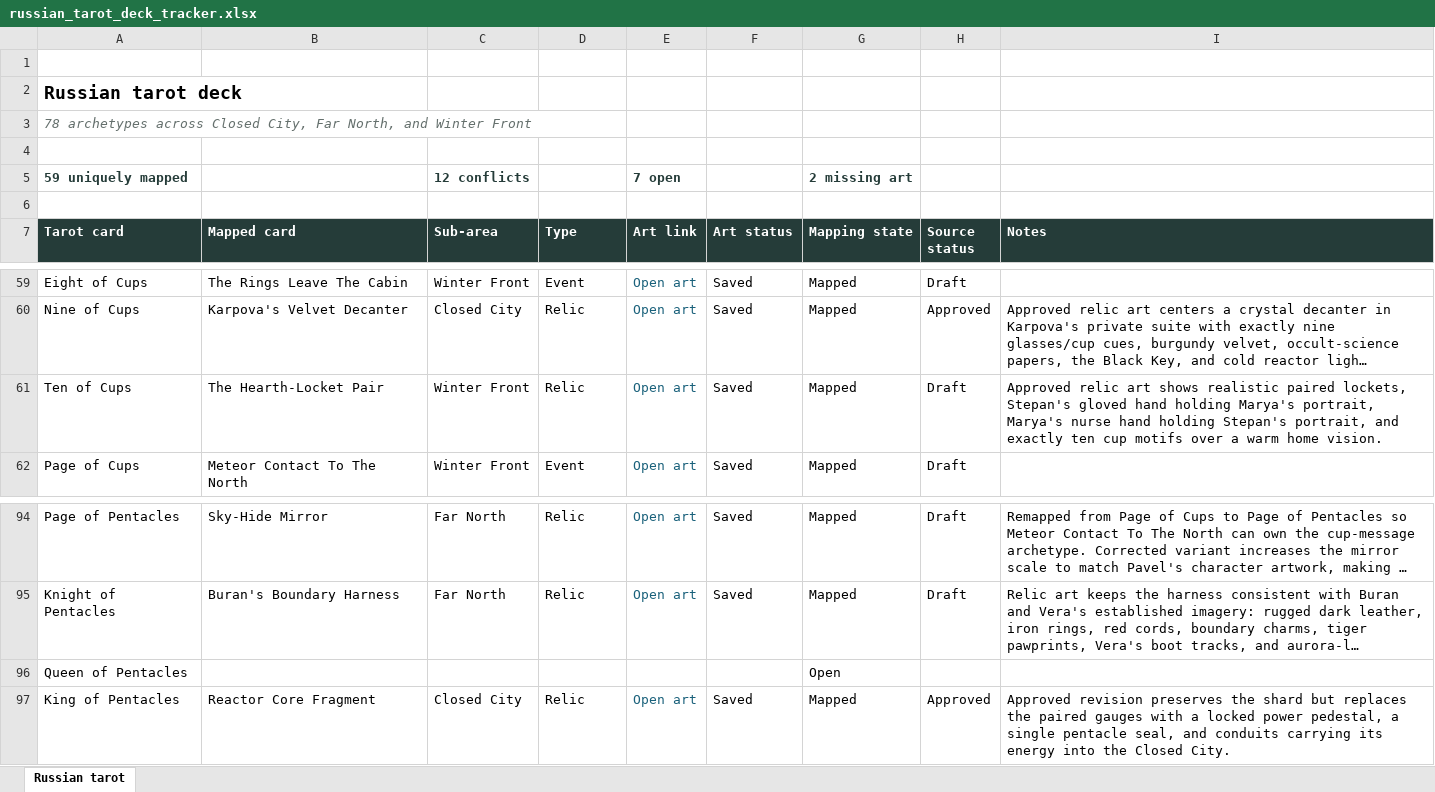
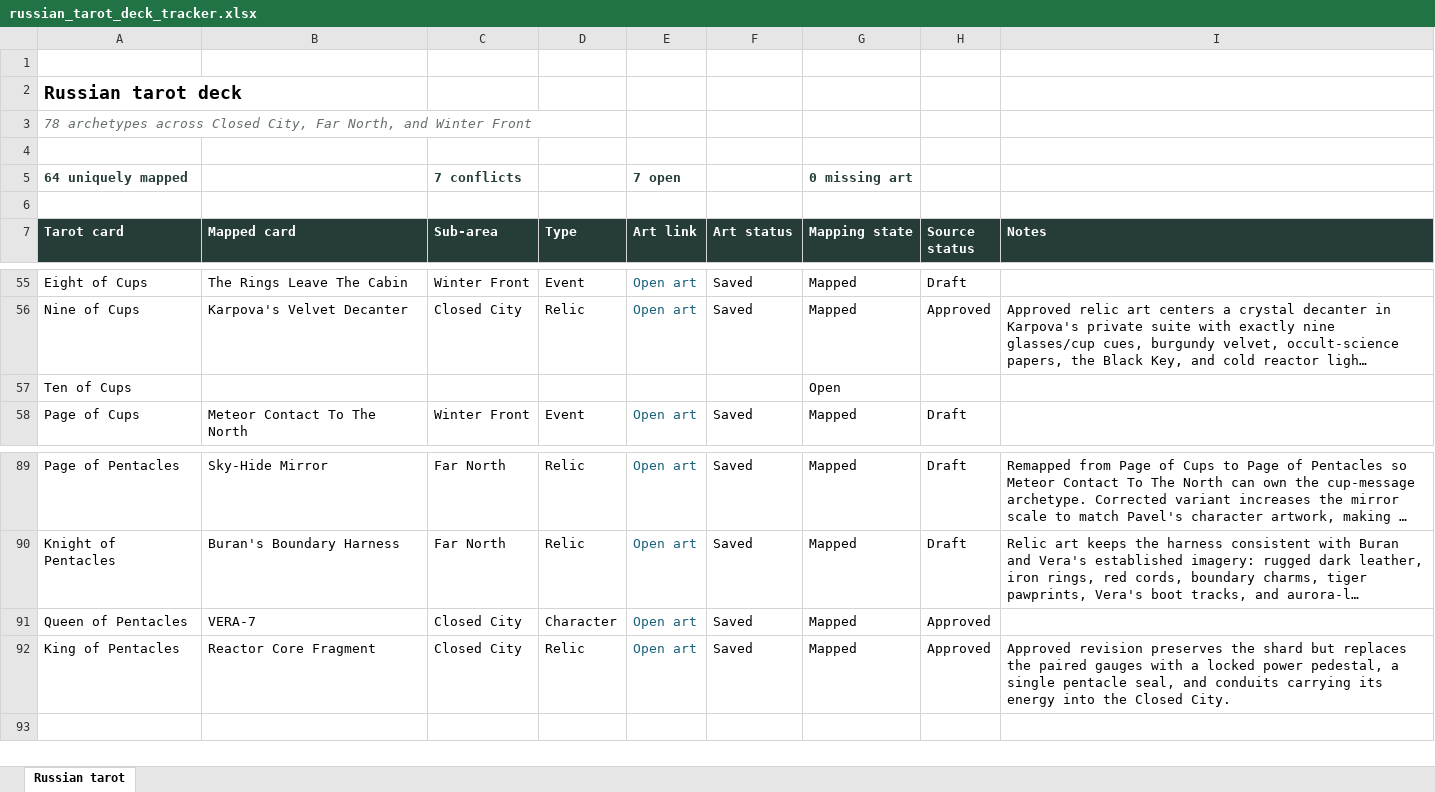
Before and after one commit to davisd17/Mythcards, an Excel workbook: outputs/019f2e9a-7504-7ee0-9b75-0d4456667415/russian_tarot_deck_tracker.xlsx, sheet Russian tarot, drawn as a sheet; only a part is shown, gaps mark what is left out; long unchanged cells end in …; values as stored, in another font and other column widths than the file's, no borders; conditional formats and table styles not drawn; removed rows and columns are numbered as before the commit, all else as after; the diff covers the shown part only; the diff names each change by its address in the sheet, - before the commit and + after, or states it on an @@ line.

Commit message:
Resolve Russian tarot mapping conflicts

```diff
--- a/outputs/019f2e9a-7504-7ee0-9b75-0d4456667415/russian_tarot_deck_tracker.xlsx (sheet Russian tarot)
+++ b/outputs/019f2e9a-7504-7ee0-9b75-0d4456667415/russian_tarot_deck_tracker.xlsx (sheet Russian tarot)
-A5 (Tarot card): 59 uniquely mapped
+A5 (Tarot card): 64 uniquely mapped
-C5 (Sub-area): 12 conflicts
+C5 (Sub-area): 7 conflicts
-G5 (Mapping state): 2 missing art
+G5 (Mapping state): 0 missing art
-row 61: Ten of Cups | The Hearth-Locket Pair | Winter Front | Relic | Open art | Saved | Mapped | Draft | Approved relic art shows realistic paired lockets, Stepan's gloved hand holding Marya's portrait, Marya's nurse hand holding Stepan's portrait, and exactly ten cup motifs over a warm home vision.
+row 57: Ten of Cups |  |  |  |  |  | Open
-row 96: Queen of Pentacles |  |  |  |  |  | Open
+row 91: Queen of Pentacles | VERA-7 | Closed City | Character | Open art | Saved | Mapped | Approved
```
Also changed, not shown: 2 added rows, 7 removed rows and 8 edited cells elsewhere in this sheet, formulas that keep their value, 7 other files.
